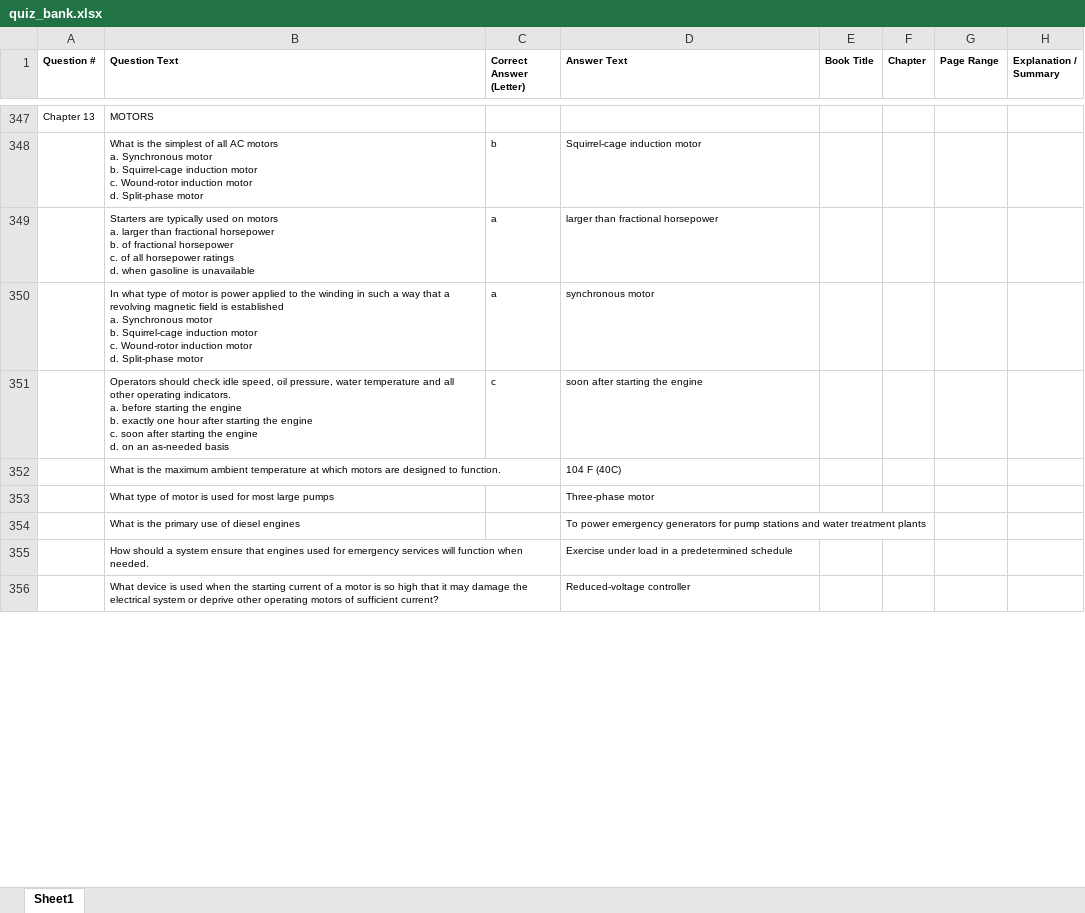
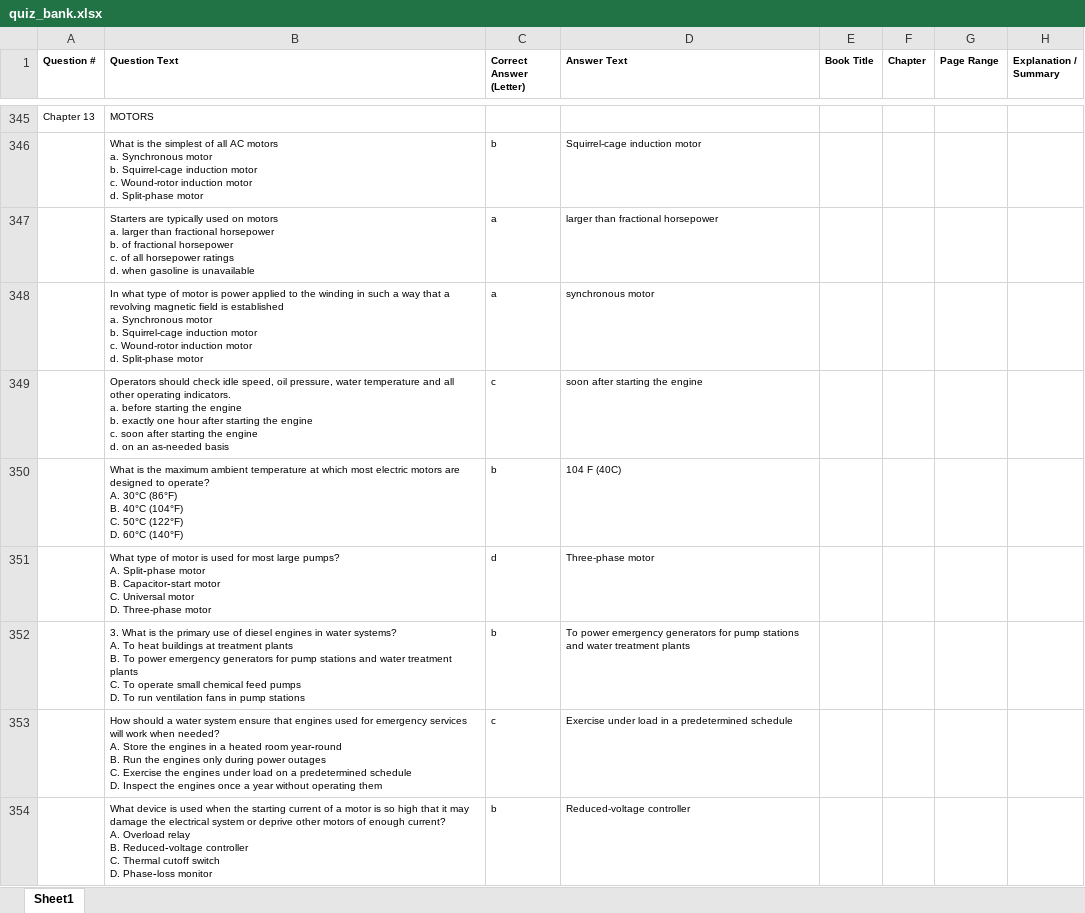
Before and after one commit to HoH-TESTers/D1, an Excel workbook: quiz_bank.xlsx, sheet Sheet1, drawn as a sheet; only a part is shown, gaps mark what is left out; values as stored, in another font and other column widths than the file's, no borders; removed rows and columns are numbered as before the commit, all else as after; ↵ is a line break in a cell; the diff covers the shown part only; the diff names each change by its address in the sheet, - before the commit and + after, or states it on an @@ line.

```diff
--- a/quiz_bank.xlsx (sheet Sheet1)
+++ b/quiz_bank.xlsx (sheet Sheet1)
-B350 (Question Text): …at which motors are designed to function.
+B350 (Question Text): …at which most electric motors are designed to operate? ↵ A. 30°C (86°F) ↵ B. 40°C (104°F) ↵ C. 50°C (122°F) ↵ D. 60°C (140°F)
-C350 (Correct Answer (Letter)): (empty)
+C350 (Correct Answer (Letter)): b
-row 353:  | What type of motor is used for most large pumps |  | Three-phase motor
-row 354:  | What is the primary use of diesel engines |  | To power emergency generators for pump stations and water treatment plants
+row 351:  | What type of motor is used for most large pumps? ↵ A. Split‑phase motor ↵ B. Capacitor‑start motor ↵ C. Universal motor ↵ D. Three-phase motor | d | Three-phase motor
+row 352:  | 3. What is the primary use of diesel engines in water systems? ↵ A. To heat buildings at treatment plants ↵ B. To power emergency generators for pump stations and water treatment plants ↵ C. To operate small chemical feed pumps ↵ D. To run ventilation fans in pump stations | b | To power emergency generators for pump stations and water treatment plants
-B353 (Question Text): …should a system ensure that engines used for emergency services will function when needed.
+B353 (Question Text): …should a water system ensure that engines used for emergency services will work when needed? ↵ A. Store the engines in a heated room year‑round ↵ B. Run the engines only during power outages ↵ C. Exercise the engines under load on a predetermined schedule ↵ D. Inspect the engines once a year without operating them
-C353 (Correct Answer (Letter)): (empty)
+C353 (Correct Answer (Letter)): c
-B354 (Question Text): …deprive other operating motors of sufficient current?
+B354 (Question Text): …deprive other motors of enough current? ↵ A. Overload relay ↵ B. Reduced‑voltage controller ↵ C. Thermal cutoff switch ↵ D. Phase‑loss monitor
-C354 (Correct Answer (Letter)): (empty)
+C354 (Correct Answer (Letter)): b
```
Also changed, not shown: 27 added rows, 31 removed rows and 95 edited cells elsewhere in this sheet.
